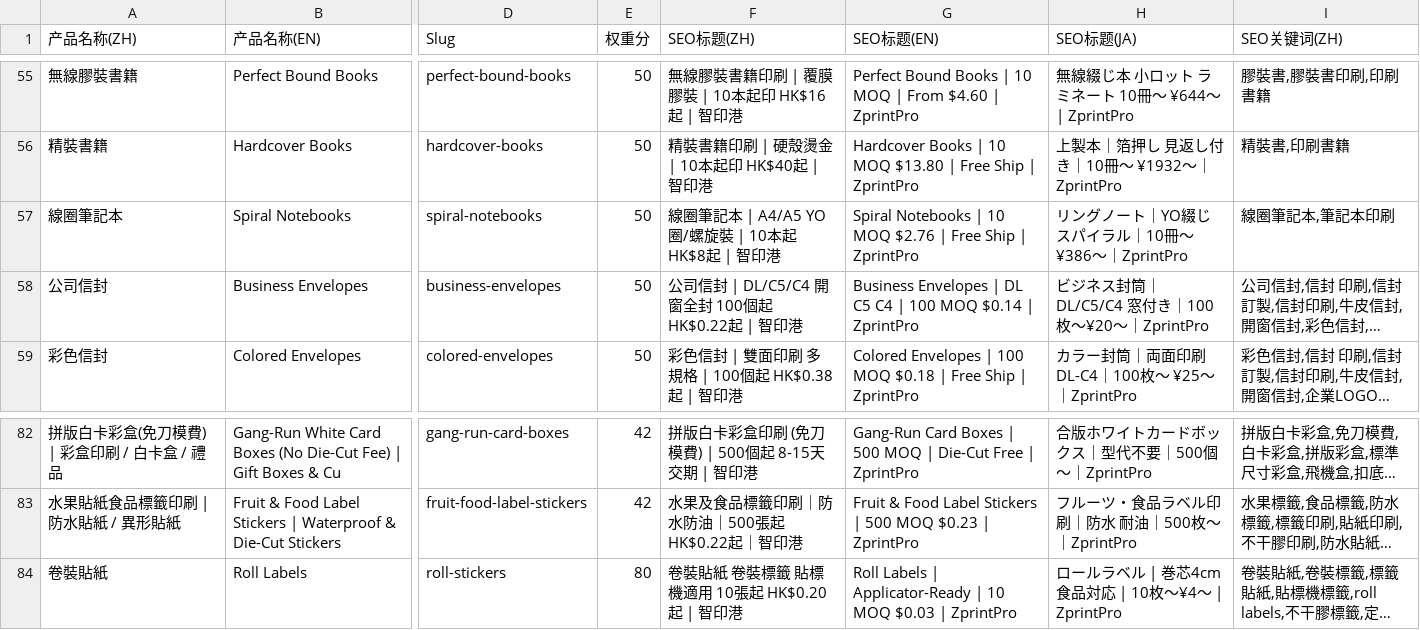
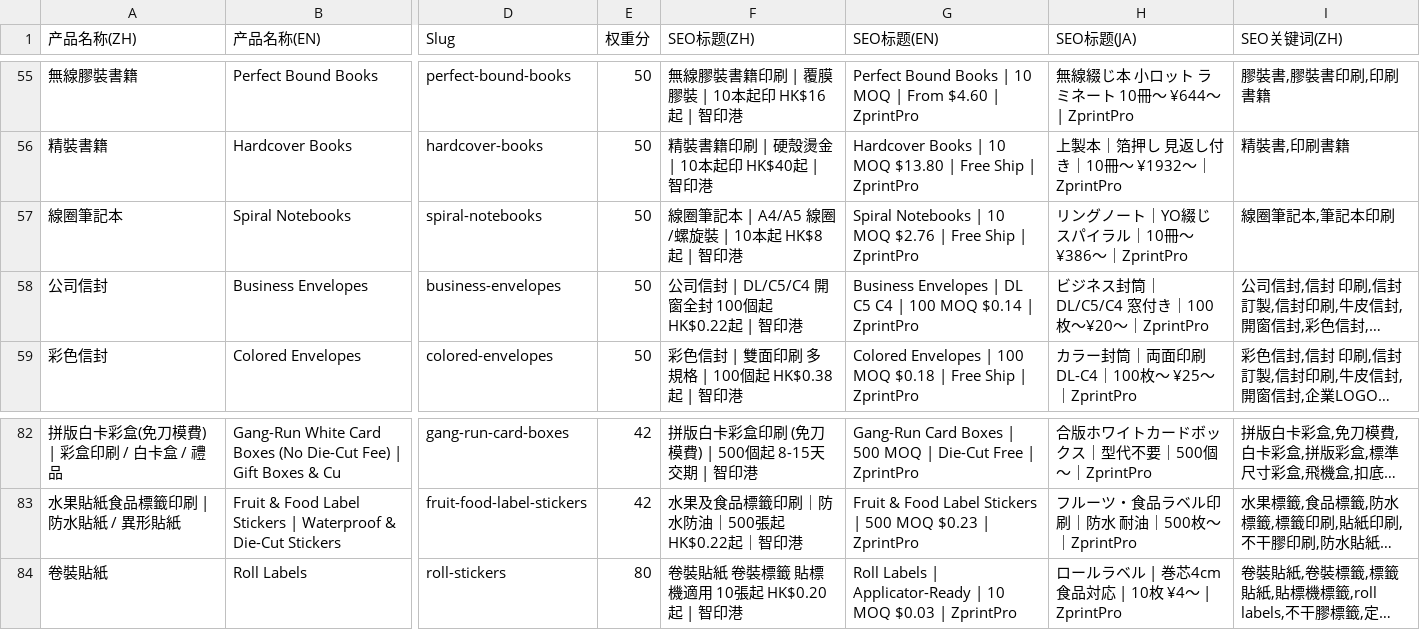
Before and after one commit to zprintprohk-rgb/zprintpro, a CSV file: zprintpro-sku-seo-data.csv, drawn as a sheet; only a part is shown, gaps mark what is left out; long unchanged cells end in …; the diff covers the shown part only; the diff names each change by its address in the sheet, - before the commit and + after, or states it on an @@ line.

```diff
--- a/zprintpro-sku-seo-data.csv
+++ b/zprintpro-sku-seo-data.csv
-F57 (SEO标题(ZH)): 線圈筆記本 | A4/A5 YO圈/螺旋裝 | 10本起 HK$8起 | 智印港
+F57 (SEO标题(ZH)): 線圈筆記本 | A4/A5 線圈/螺旋裝 | 10本起 HK$8起 | 智印港
-H84 (SEO标题(JA)): ロールラベル | 巻芯4cm 食品対応 | 10枚〜¥4〜 | ZprintPro
+H84 (SEO标题(JA)): ロールラベル | 巻芯4cm 食品対応 | 10枚 ¥4〜 | ZprintPro
```
Also changed, not shown: 10 edited cells elsewhere in this file, 5 other files.
